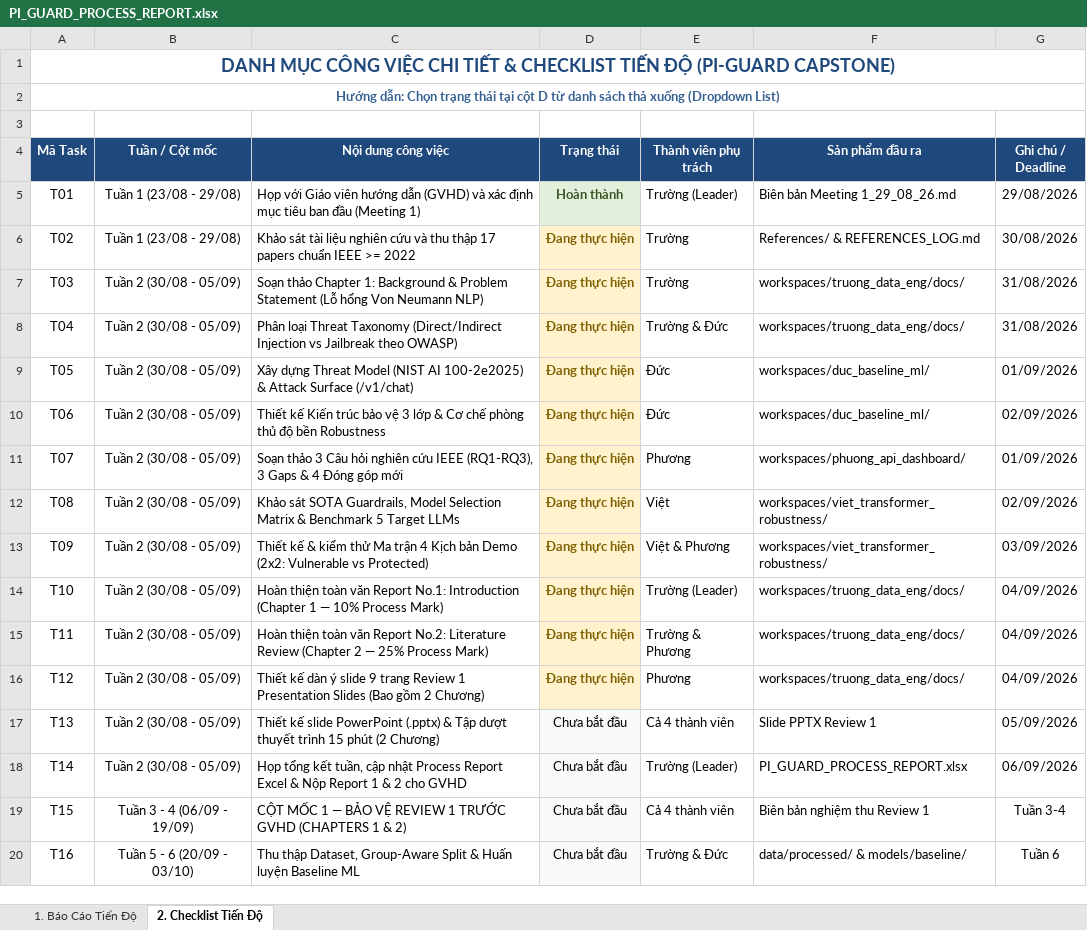
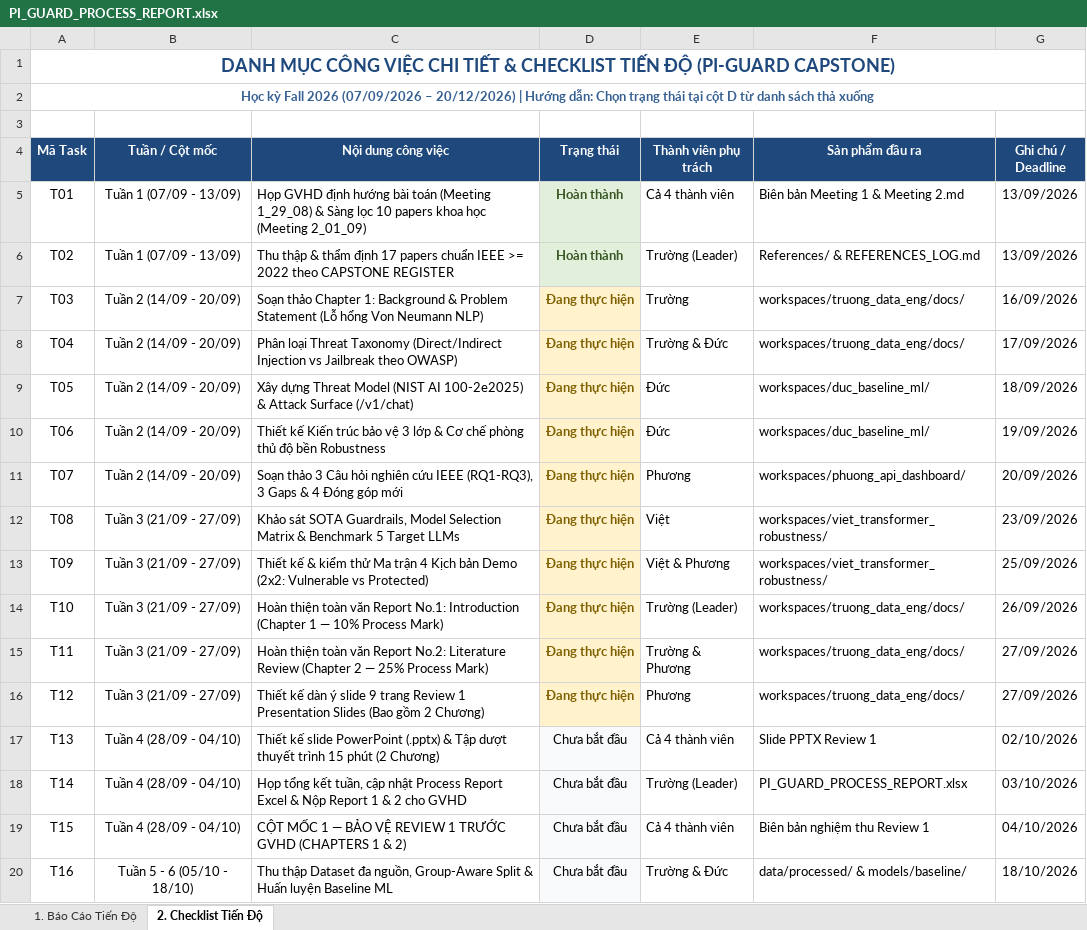
Before and after one commit to nvtruongops/pi-guard, an Excel workbook: Meeting/PI_GUARD_PROCESS_REPORT.xlsx, sheet 2. Checklist Tiến Độ, drawn as a sheet; only a part is shown; values as stored, in another font and other column widths than the file's, no borders; the diff covers the shown part only; the diff names each change by its address in the sheet, - before the commit and + after, or states it on an @@ line.

```diff
--- a/Meeting/PI_GUARD_PROCESS_REPORT.xlsx (sheet 2. Checklist Tiến Độ)
+++ b/Meeting/PI_GUARD_PROCESS_REPORT.xlsx (sheet 2. Checklist Tiến Độ)
-A2 (Mã Task): Hướng dẫn: Chọn trạng thái tại cột D từ danh sách thả xuống (Dropdown List)
+A2 (Mã Task): Học kỳ Fall 2026 (07/09/2026 – 20/12/2026) | Hướng dẫn: Chọn trạng thái tại cột D từ danh sách thả xuống
-B5:B6 (Tuần / Cột mốc): Tuần 1 (23/08 - 29/08)
+B5:B6 (Tuần / Cột mốc): Tuần 1 (07/09 - 13/09)
-C5 (Nội dung công việc): Họp với Giáo viên hướng dẫn (GVHD) và xác định mục tiêu ban đầu (Meeting 1)
+C5 (Nội dung công việc): Họp GVHD định hướng bài toán (Meeting 1_29_08) & Sàng lọc 10 papers khoa học (Meeting 2_01_09)
-E5 (Thành viên phụ trách): Trường (Leader)
+E5 (Thành viên phụ trách): Cả 4 thành viên
-F5 (Sản phẩm đầu ra): Biên bản Meeting 1_29_08_26.md
+F5 (Sản phẩm đầu ra): Biên bản Meeting 1 & Meeting 2.md
-G5 (Ghi chú / Deadline): 29/08/2026
+G5 (Ghi chú / Deadline): 13/09/2026
-C6 (Nội dung công việc): Khảo sát tài liệu nghiên cứu và thu thập 17 papers chuẩn IEEE >= 2022
+C6 (Nội dung công việc): Thu thập & thẩm định 17 papers chuẩn IEEE >= 2022 theo CAPSTONE REGISTER
-D6 (Trạng thái): Đang thực hiện
+D6 (Trạng thái): Hoàn thành
@@ D6 fill: #FFF2CC → #E2EFDA, text colour: #7F6000 → #375623 @@
-E6 (Thành viên phụ trách): Trường
+E6 (Thành viên phụ trách): Trường (Leader)
-G6 (Ghi chú / Deadline): 30/08/2026
+G6 (Ghi chú / Deadline): 13/09/2026
-B7:B11 (Tuần / Cột mốc): Tuần 2 (30/08 - 05/09)
+B7:B11 (Tuần / Cột mốc): Tuần 2 (14/09 - 20/09)
-G7 (Ghi chú / Deadline): 31/08/2026
+G7 (Ghi chú / Deadline): 16/09/2026
-G8 (Ghi chú / Deadline): 31/08/2026
+G8 (Ghi chú / Deadline): 17/09/2026
-G9 (Ghi chú / Deadline): 01/09/2026
+G9 (Ghi chú / Deadline): 18/09/2026
-G10 (Ghi chú / Deadline): 02/09/2026
+G10 (Ghi chú / Deadline): 19/09/2026
-G11 (Ghi chú / Deadline): 01/09/2026
+G11 (Ghi chú / Deadline): 20/09/2026
-B12:B16 (Tuần / Cột mốc): Tuần 2 (30/08 - 05/09)
+B12:B16 (Tuần / Cột mốc): Tuần 3 (21/09 - 27/09)
-G12 (Ghi chú / Deadline): 02/09/2026
+G12 (Ghi chú / Deadline): 23/09/2026
-G13 (Ghi chú / Deadline): 03/09/2026
+G13 (Ghi chú / Deadline): 25/09/2026
-G14 (Ghi chú / Deadline): 04/09/2026
+G14 (Ghi chú / Deadline): 26/09/2026
-G15:G16 (Ghi chú / Deadline): 04/09/2026
+G15:G16 (Ghi chú / Deadline): 27/09/2026
-B17:B18 (Tuần / Cột mốc): Tuần 2 (30/08 - 05/09)
+B17:B18 (Tuần / Cột mốc): Tuần 4 (28/09 - 04/10)
-G17 (Ghi chú / Deadline): 05/09/2026
+G17 (Ghi chú / Deadline): 02/10/2026
-G18 (Ghi chú / Deadline): 06/09/2026
+G18 (Ghi chú / Deadline): 03/10/2026
-B19 (Tuần / Cột mốc): Tuần 3 - 4 (06/09 - 19/09)
+B19 (Tuần / Cột mốc): Tuần 4 (28/09 - 04/10)
-G19 (Ghi chú / Deadline): Tuần 3-4
+G19 (Ghi chú / Deadline): 04/10/2026
-B20 (Tuần / Cột mốc): Tuần 5 - 6 (20/09 - 03/10)
+B20 (Tuần / Cột mốc): Tuần 5 - 6 (05/10 - 18/10)
-C20 (Nội dung công việc): Thu thập Dataset, Group-Aware Split…
+C20 (Nội dung công việc): Thu thập Dataset đa nguồn, Group-Aware Split…
-G20 (Ghi chú / Deadline): Tuần 6
+G20 (Ghi chú / Deadline): 18/10/2026
```
Also changed, not shown: 3 added rows and 19 edited cells elsewhere in this sheet, sheet 1. Báo Cáo Tiến Độ, reports/PI_GUARD_PROCESS_REPORT.xlsx, workspaces/truong_data_eng/Meeting/PI_GUARD_PROCESS_REPORT.xlsx, 52 other files.
